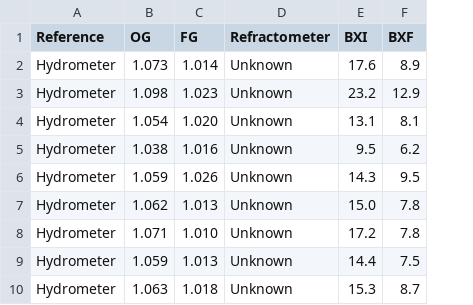
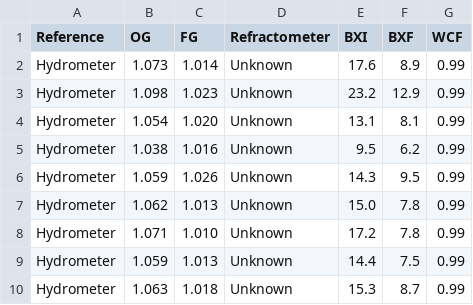
Before and after one commit to aschet/brauartikel, a CSV file: refraktometer/data_dmtaylor.csv, drawn as a sheet; the diff names each change by its address in the sheet, - before the commit and + after, or states it on an @@ line.

Commit message:
added more data

```diff
--- a/refraktometer/data_dmtaylor.csv
+++ b/refraktometer/data_dmtaylor.csv
+column G (WCF), rows 2-10: all 0.99
```
Also changed, not shown: 1 other file.
